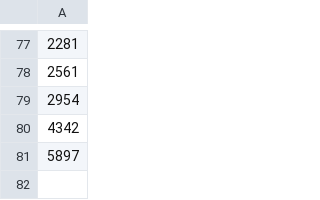
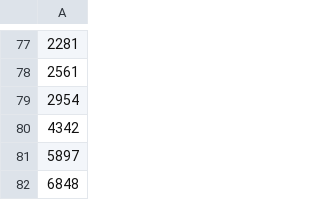
Before and after one commit to Inobtenio/CoronaPlotter, a CSV file: core/data/peru.csv, drawn as a sheet; only a part is shown, gaps mark what is left out; the diff names each change by its address in the sheet, - before the commit and + after, or states it on an @@ line.

```diff
--- a/core/data/peru.csv
+++ b/core/data/peru.csv
+row 82: 6848
```
Also changed, not shown: 1 other file.
